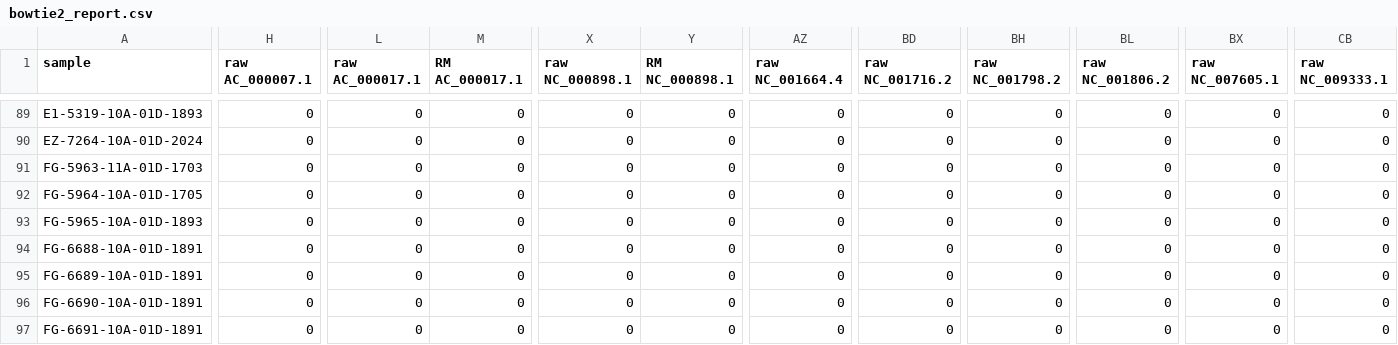
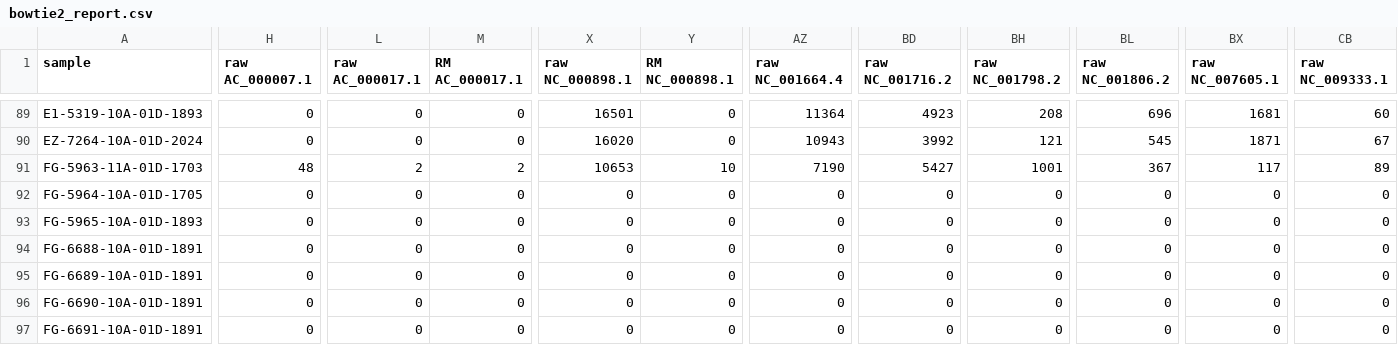
Before and after one commit to ucsffrancislab/genomics, a CSV file: data/20211122-Homology-Paper/bowtie2_report.csv, drawn as a sheet; only a part is shown, gaps mark what is left out; the diff covers the shown part only; the diff names each change by its address in the sheet, - before the commit and + after, or states it on an @@ line.

```diff
--- a/data/20211122-Homology-Paper/bowtie2_report.csv
+++ b/data/20211122-Homology-Paper/bowtie2_report.csv
-X89 (raw NC_000898.1): 0
+X89 (raw NC_000898.1): 16501
-AZ89 (raw NC_001664.4): 0
+AZ89 (raw NC_001664.4): 11364
-BD89 (raw NC_001716.2): 0
+BD89 (raw NC_001716.2): 4923
-BH89 (raw NC_001798.2): 0
+BH89 (raw NC_001798.2): 208
-BL89 (raw NC_001806.2): 0
+BL89 (raw NC_001806.2): 696
-BX89 (raw NC_007605.1): 0
+BX89 (raw NC_007605.1): 1681
-CB89 (raw NC_009333.1): 0
+CB89 (raw NC_009333.1): 60
-X90 (raw NC_000898.1): 0
+X90 (raw NC_000898.1): 16020
-AZ90 (raw NC_001664.4): 0
+AZ90 (raw NC_001664.4): 10943
-BD90 (raw NC_001716.2): 0
+BD90 (raw NC_001716.2): 3992
-BH90 (raw NC_001798.2): 0
+BH90 (raw NC_001798.2): 121
-BL90 (raw NC_001806.2): 0
+BL90 (raw NC_001806.2): 545
-BX90 (raw NC_007605.1): 0
+BX90 (raw NC_007605.1): 1871
-CB90 (raw NC_009333.1): 0
+CB90 (raw NC_009333.1): 67
-H91 (raw AC_000007.1): 0
+H91 (raw AC_000007.1): 48
-L91 (raw AC_000017.1): 0
+L91 (raw AC_000017.1): 2
-M91 (RM AC_000017.1): 0
+M91 (RM AC_000017.1): 2
-X91 (raw NC_000898.1): 0
+X91 (raw NC_000898.1): 10653
-Y91 (RM NC_000898.1): 0
+Y91 (RM NC_000898.1): 10
-AZ91 (raw NC_001664.4): 0
+AZ91 (raw NC_001664.4): 7190
-BD91 (raw NC_001716.2): 0
+BD91 (raw NC_001716.2): 5427
-BH91 (raw NC_001798.2): 0
+BH91 (raw NC_001798.2): 1001
-BL91 (raw NC_001806.2): 0
+BL91 (raw NC_001806.2): 367
-BX91 (raw NC_007605.1): 0
+BX91 (raw NC_007605.1): 117
-CB91 (raw NC_009333.1): 0
+CB91 (raw NC_009333.1): 89
```
Also changed, not shown: 58 edited cells elsewhere in this file, 1 other file.
